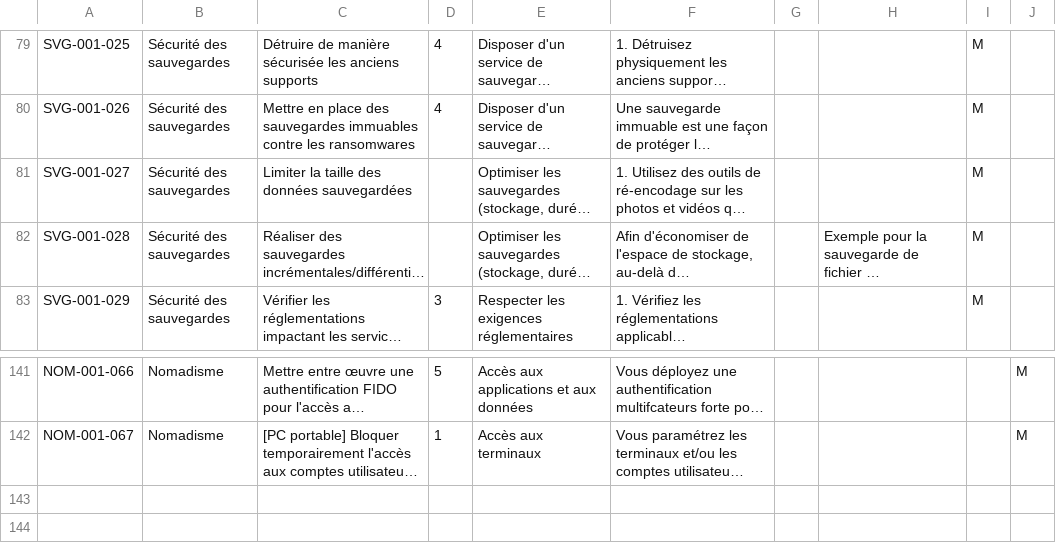
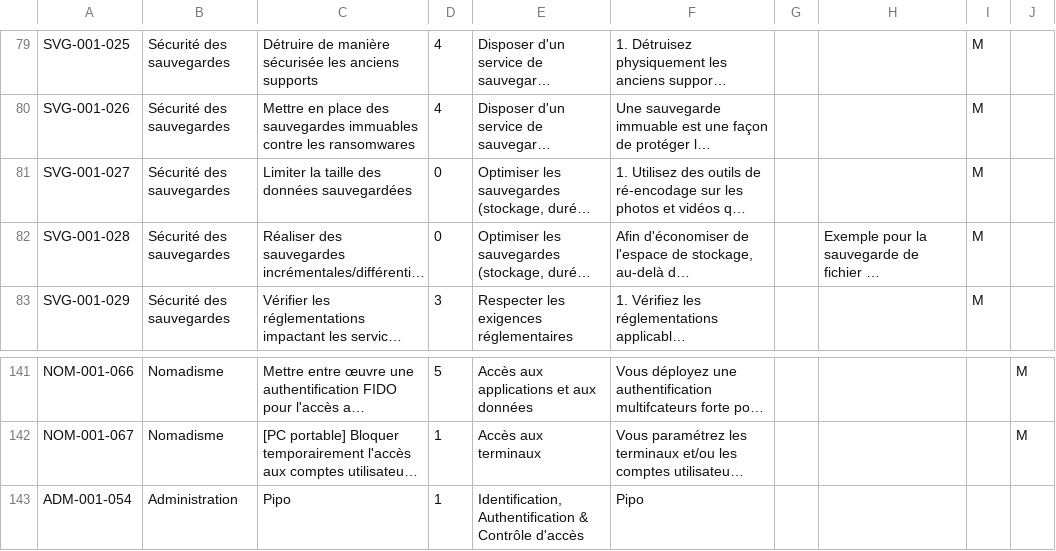
Before and after one commit to qes-anssi/dalton-test, a CSV file: Matrix/ALL-DRAFT-2026-06 - Mesure Dalton Draft.csv, drawn as a sheet; only a part is shown, gaps mark what is left out; long unchanged cells end in …; the diff names each change by its address in the sheet, - before the commit and + after, or states it on an @@ line.

Commit message:
Référentiel Dalton : ajout de 1 mesure(s)

```diff
--- a/Matrix/ALL-DRAFT-2026-06 - Mesure Dalton Draft.csv
+++ b/Matrix/ALL-DRAFT-2026-06 - Mesure Dalton Draft.csv
-D81:D82: (empty)
+D81:D82: 0
+row 143: ADM-001-054 | Administration | Pipo | 1 | Identification, Authentification & Contrôle d'accès | Pipo
```
